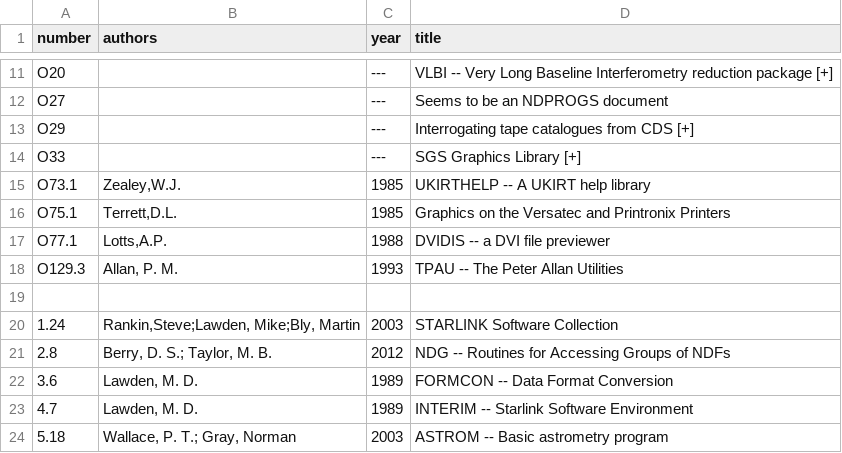
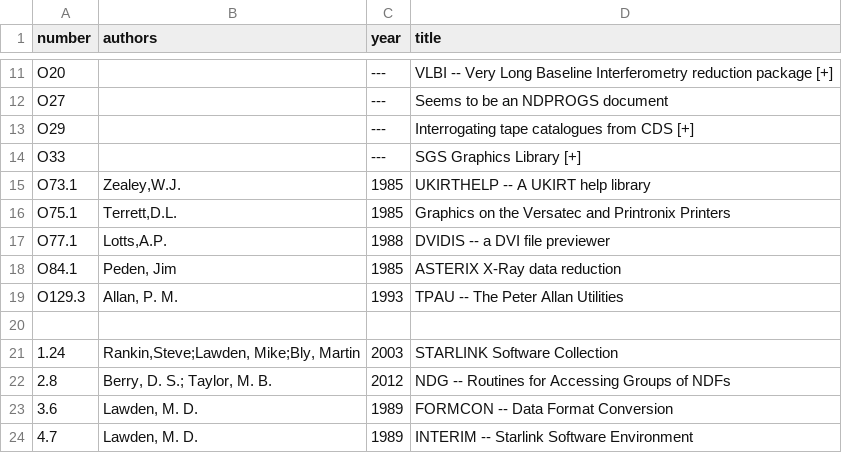
Before and after one commit to Starlink/adspubs, a CSV file: stardocs/sun.csv, drawn as a sheet; only a part is shown, gaps mark what is left out; the shorter side is filled out with more unchanged rows; the diff names each change by its address in the sheet, - before the commit and + after, or states it on an @@ line.

Commit message:
SUN/84 was reused

```diff
--- a/stardocs/sun.csv
+++ b/stardocs/sun.csv
+row 18: O84.1 | Peden, Jim | 1985 | ASTERIX X-Ray data reduction
```
